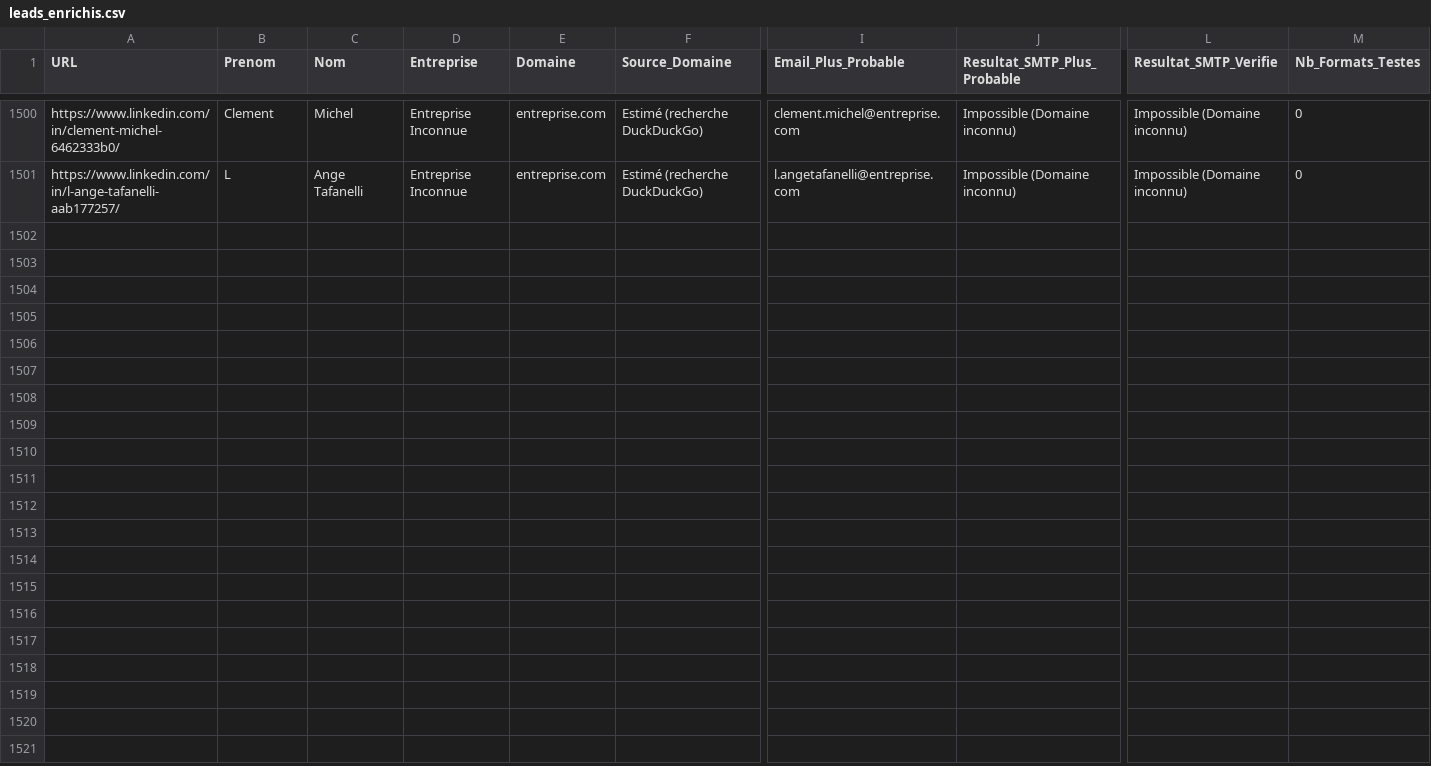
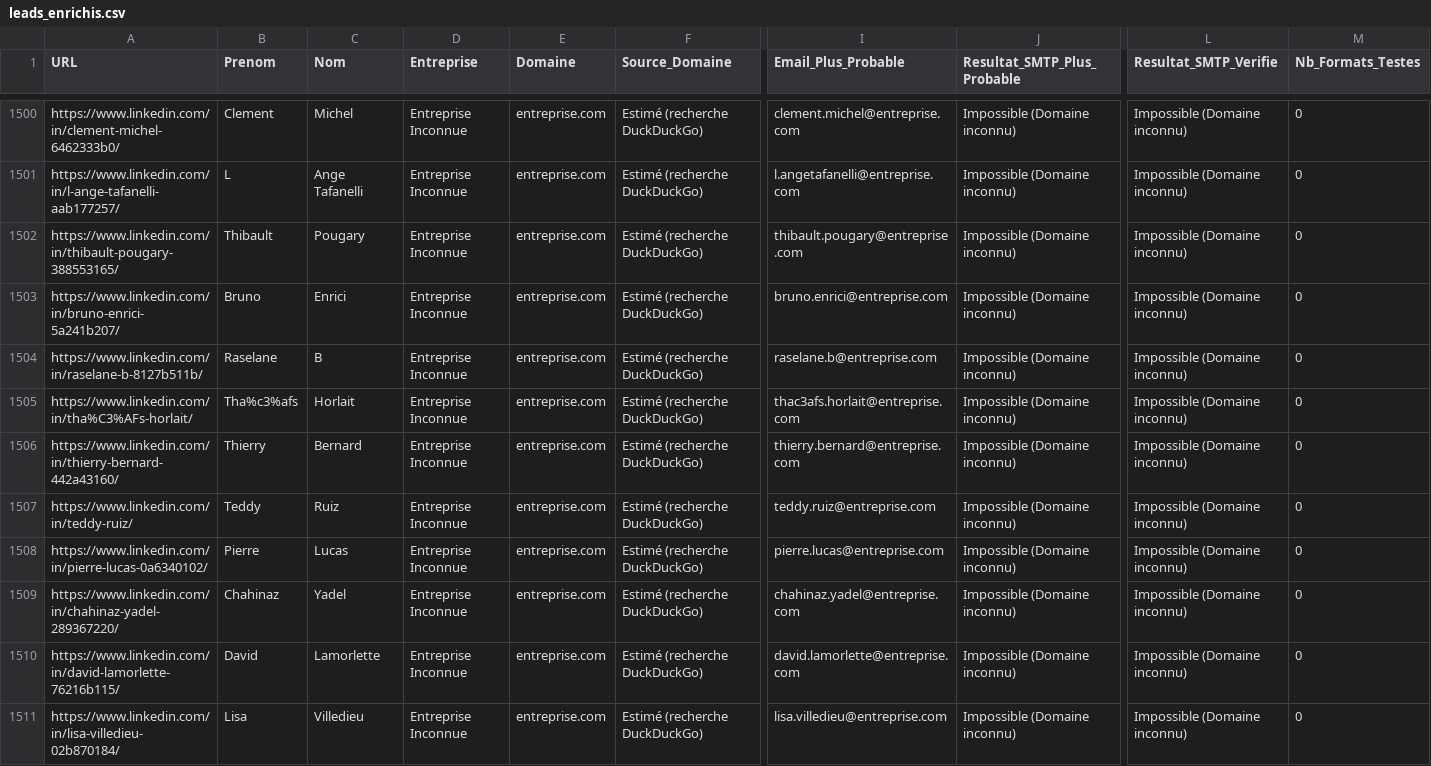
Before and after one commit to infographistemada-sudo/URL-4, a CSV file: leads_enrichis.csv, drawn as a sheet; only a part is shown, gaps mark what is left out; rows hold the shown columns only; the diff covers the shown part only; the diff names each change by its address in the sheet, - before the commit and + after, or states it on an @@ line.

```diff
--- a/leads_enrichis.csv
+++ b/leads_enrichis.csv
+row 1502: https://www.linkedin.com/in/thibault-pougary-388553165/ | Thibault | Pougary | Entreprise Inconnue | entreprise.com | Estimé (recherche DuckDuckGo) | thibault.pougary@entreprise.com | Impossible (Domaine inconnu) | Impossible (Domaine inconnu) | 0
+row 1503: https://www.linkedin.com/in/bruno-enrici-5a241b207/ | Bruno | Enrici | Entreprise Inconnue | entreprise.com | Estimé (recherche DuckDuckGo) | bruno.enrici@entreprise.com | Impossible (Domaine inconnu) | Impossible (Domaine inconnu) | 0
+row 1504: https://www.linkedin.com/in/raselane-b-8127b511b/ | Raselane | B | Entreprise Inconnue | entreprise.com | Estimé (recherche DuckDuckGo) | raselane.b@entreprise.com | Impossible (Domaine inconnu) | Impossible (Domaine inconnu) | 0
+row 1505: https://www.linkedin.com/in/tha%C3%AFs-horlait/ | Tha%c3%afs | Horlait | Entreprise Inconnue | entreprise.com | Estimé (recherche DuckDuckGo) | thac3afs.horlait@entreprise.com | Impossible (Domaine inconnu) | Impossible (Domaine inconnu) | 0
+row 1506: https://www.linkedin.com/in/thierry-bernard-442a43160/ | Thierry | Bernard | Entreprise Inconnue | entreprise.com | Estimé (recherche DuckDuckGo) | thierry.bernard@entreprise.com | Impossible (Domaine inconnu) | Impossible (Domaine inconnu) | 0
+row 1507: https://www.linkedin.com/in/teddy-ruiz/ | Teddy | Ruiz | Entreprise Inconnue | entreprise.com | Estimé (recherche DuckDuckGo) | teddy.ruiz@entreprise.com | Impossible (Domaine inconnu) | Impossible (Domaine inconnu) | 0
+row 1508: https://www.linkedin.com/in/pierre-lucas-0a6340102/ | Pierre | Lucas | Entreprise Inconnue | entreprise.com | Estimé (recherche DuckDuckGo) | pierre.lucas@entreprise.com | Impossible (Domaine inconnu) | Impossible (Domaine inconnu) | 0
+row 1509: https://www.linkedin.com/in/chahinaz-yadel-289367220/ | Chahinaz | Yadel | Entreprise Inconnue | entreprise.com | Estimé (recherche DuckDuckGo) | chahinaz.yadel@entreprise.com | Impossible (Domaine inconnu) | Impossible (Domaine inconnu) | 0
+row 1510: https://www.linkedin.com/in/david-lamorlette-76216b115/ | David | Lamorlette | Entreprise Inconnue | entreprise.com | Estimé (recherche DuckDuckGo) | david.lamorlette@entreprise.com | Impossible (Domaine inconnu) | Impossible (Domaine inconnu) | 0
+row 1511: https://www.linkedin.com/in/lisa-villedieu-02b870184/ | Lisa | Villedieu | Entreprise Inconnue | entreprise.com | Estimé (recherche DuckDuckGo) | lisa.villedieu@entreprise.com | Impossible (Domaine inconnu) | Impossible (Domaine inconnu) | 0
```
Also changed, not shown: 10 added rows elsewhere in this file, liste.csv.
